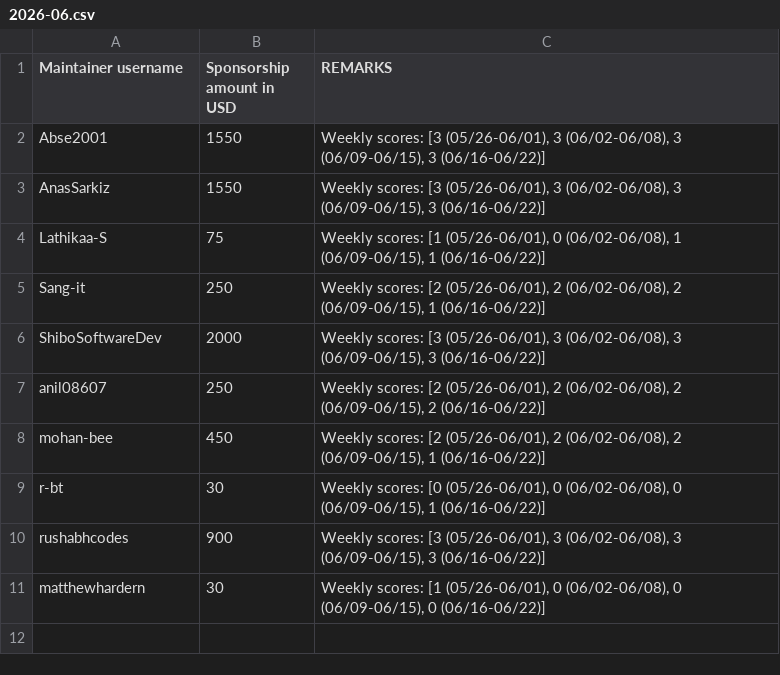
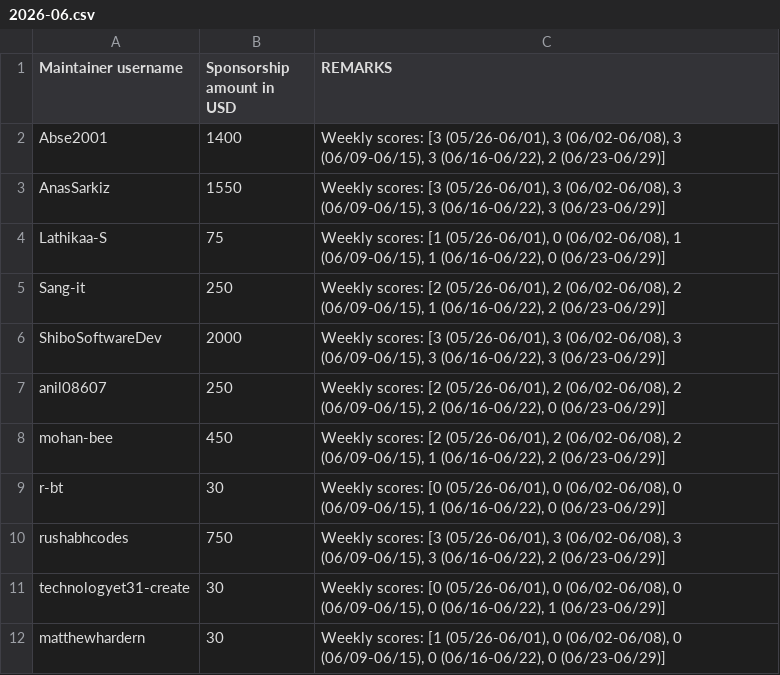
Before and after one commit to tscircuit/contribution-tracker, a CSV file: sponsorships/2026-06.csv, drawn as a sheet.

```diff
--- a/sponsorships/2026-06.csv
+++ b/sponsorships/2026-06.csv
@@ -1,11 +1,12 @@
 Maintainer username,Sponsorship amount in USD,REMARKS
-Abse2001,1550,"Weekly scores: [3 (05/26-06/01), 3 (06/02-06/08), 3 (06/09-06/15), 3 (06/16-06/22)]"
-AnasSarkiz,1550,"Weekly scores: [3 (05/26-06/01), 3 (06/02-06/08), 3 (06/09-06/15), 3 (06/16-06/22)]"
-Lathikaa-S,75,"Weekly scores: [1 (05/26-06/01), 0 (06/02-06/08), 1 (06/09-06/15), 1 (06/16-06/22)]"
-Sang-it,250,"Weekly scores: [2 (05/26-06/01), 2 (06/02-06/08), 2 (06/09-06/15), 1 (06/16-06/22)]"
-ShiboSoftwareDev,2000,"Weekly scores: [3 (05/26-06/01), 3 (06/02-06/08), 3 (06/09-06/15), 3 (06/16-06/22)]"
-anil08607,250,"Weekly scores: [2 (05/26-06/01), 2 (06/02-06/08), 2 (06/09-06/15), 2 (06/16-06/22)]"
-mohan-bee,450,"Weekly scores: [2 (05/26-06/01), 2 (06/02-06/08), 2 (06/09-06/15), 1 (06/16-06/22)]"
-r-bt,30,"Weekly scores: [0 (05/26-06/01), 0 (06/02-06/08), 0 (06/09-06/15), 1 (06/16-06/22)]"
-rushabhcodes,900,"Weekly scores: [3 (05/26-06/01), 3 (06/02-06/08), 3 (06/09-06/15), 3 (06/16-06/22)]"
-matthewhardern,30,"Weekly scores: [1 (05/26-06/01), 0 (06/02-06/08), 0 (06/09-06/15), 0 (06/16-06/22)]"
+Abse2001,1400,"Weekly scores: [3 (05/26-06/01), 3 (06/02-06/08), 3 (06/09-06/15), 3 (06/16-06/22), 2 (06/23-06/29)]"
+AnasSarkiz,1550,"Weekly scores: [3 (05/26-06/01), 3 (06/02-06/08), 3 (06/09-06/15), 3 (06/16-06/22), 3 (06/23-06/29)]"
+Lathikaa-S,75,"Weekly scores: [1 (05/26-06/01), 0 (06/02-06/08), 1 (06/09-06/15), 1 (06/16-06/22), 0 (06/23-06/29)]"
+Sang-it,250,"Weekly scores: [2 (05/26-06/01), 2 (06/02-06/08), 2 (06/09-06/15), 1 (06/16-06/22), 2 (06/23-06/29)]"
+ShiboSoftwareDev,2000,"Weekly scores: [3 (05/26-06/01), 3 (06/02-06/08), 3 (06/09-06/15), 3 (06/16-06/22), 3 (06/23-06/29)]"
+anil08607,250,"Weekly scores: [2 (05/26-06/01), 2 (06/02-06/08), 2 (06/09-06/15), 2 (06/16-06/22), 0 (06/23-06/29)]"
+mohan-bee,450,"Weekly scores: [2 (05/26-06/01), 2 (06/02-06/08), 2 (06/09-06/15), 1 (06/16-06/22), 2 (06/23-06/29)]"
+r-bt,30,"Weekly scores: [0 (05/26-06/01), 0 (06/02-06/08), 0 (06/09-06/15), 1 (06/16-06/22), 0 (06/23-06/29)]"
+rushabhcodes,750,"Weekly scores: [3 (05/26-06/01), 3 (06/02-06/08), 3 (06/09-06/15), 3 (06/16-06/22), 2 (06/23-06/29)]"
+technologyet31-create,30,"Weekly scores: [0 (05/26-06/01), 0 (06/02-06/08), 0 (06/09-06/15), 0 (06/16-06/22), 1 (06/23-06/29)]"
+matthewhardern,30,"Weekly scores: [1 (05/26-06/01), 0 (06/02-06/08), 0 (06/09-06/15), 0 (06/16-06/22), 0 (06/23-06/29)]"
```
